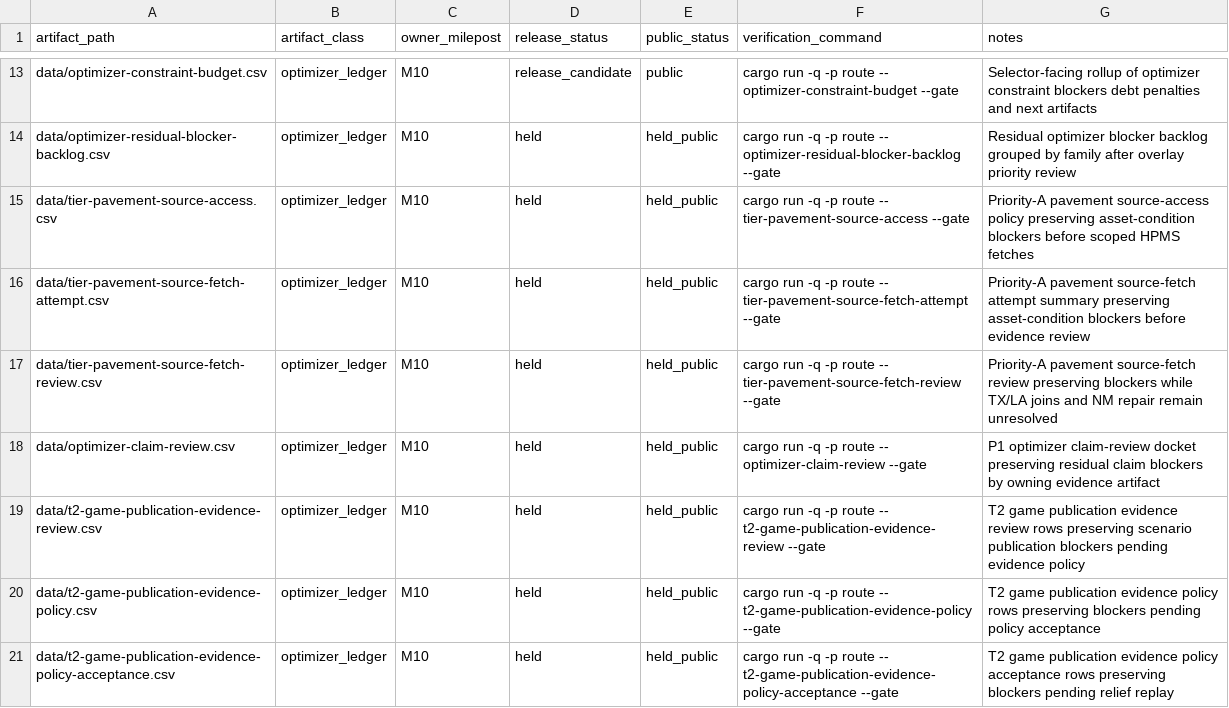
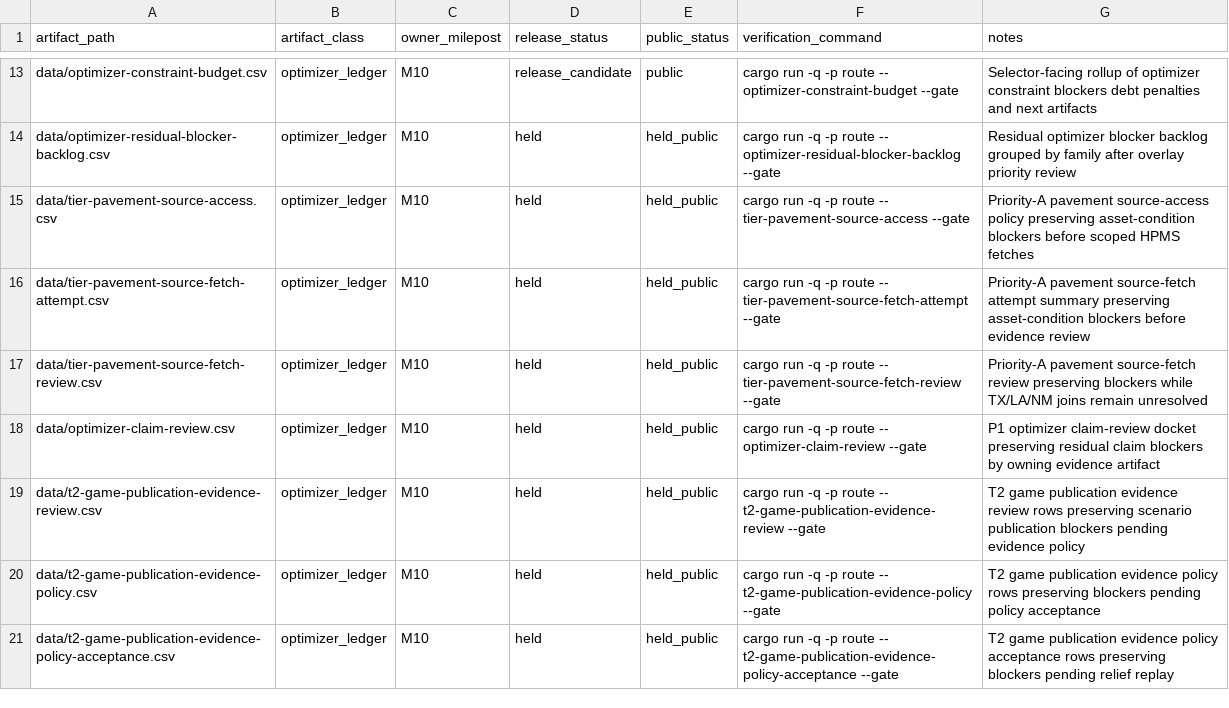
Before and after one commit to giodl73-repo/ROUTE, a CSV file: data/release-manifest.csv, drawn as a sheet; only a part is shown, gaps mark what is left out.

```diff
--- a/data/release-manifest.csv
+++ b/data/release-manifest.csv
@@ -16,3 +16,3 @@ data/tier-pavement-source-access.csv,optimizer_ledger,M10,held,held_public,cargo
 data/tier-pavement-source-fetch-attempt.csv,optimizer_ledger,M10,held,held_public,cargo run -q -p route -- tier-pavement-source-fetch-attempt --gate,Priority-A pavement source-fetch attempt summary preserving asset-condition blockers before evidence review
-data/tier-pavement-source-fetch-review.csv,optimizer_ledger,M10,held,held_public,cargo run -q -p route -- tier-pavement-source-fetch-review --gate,Priority-A pavement source-fetch review preserving blockers while TX/LA joins and NM repair remain unresolved
+data/tier-pavement-source-fetch-review.csv,optimizer_ledger,M10,held,held_public,cargo run -q -p route -- tier-pavement-source-fetch-review --gate,Priority-A pavement source-fetch review preserving blockers while TX/LA/NM joins remain unresolved
 data/optimizer-claim-review.csv,optimizer_ledger,M10,held,held_public,cargo run -q -p route -- optimizer-claim-review --gate,P1 optimizer claim-review docket preserving residual claim blockers by owning evidence artifact
```
Also changed, not shown: data/tier-optimizer-runs.csv, data/tier-pavement-source-fetch-attempt.csv, 9 other files.
